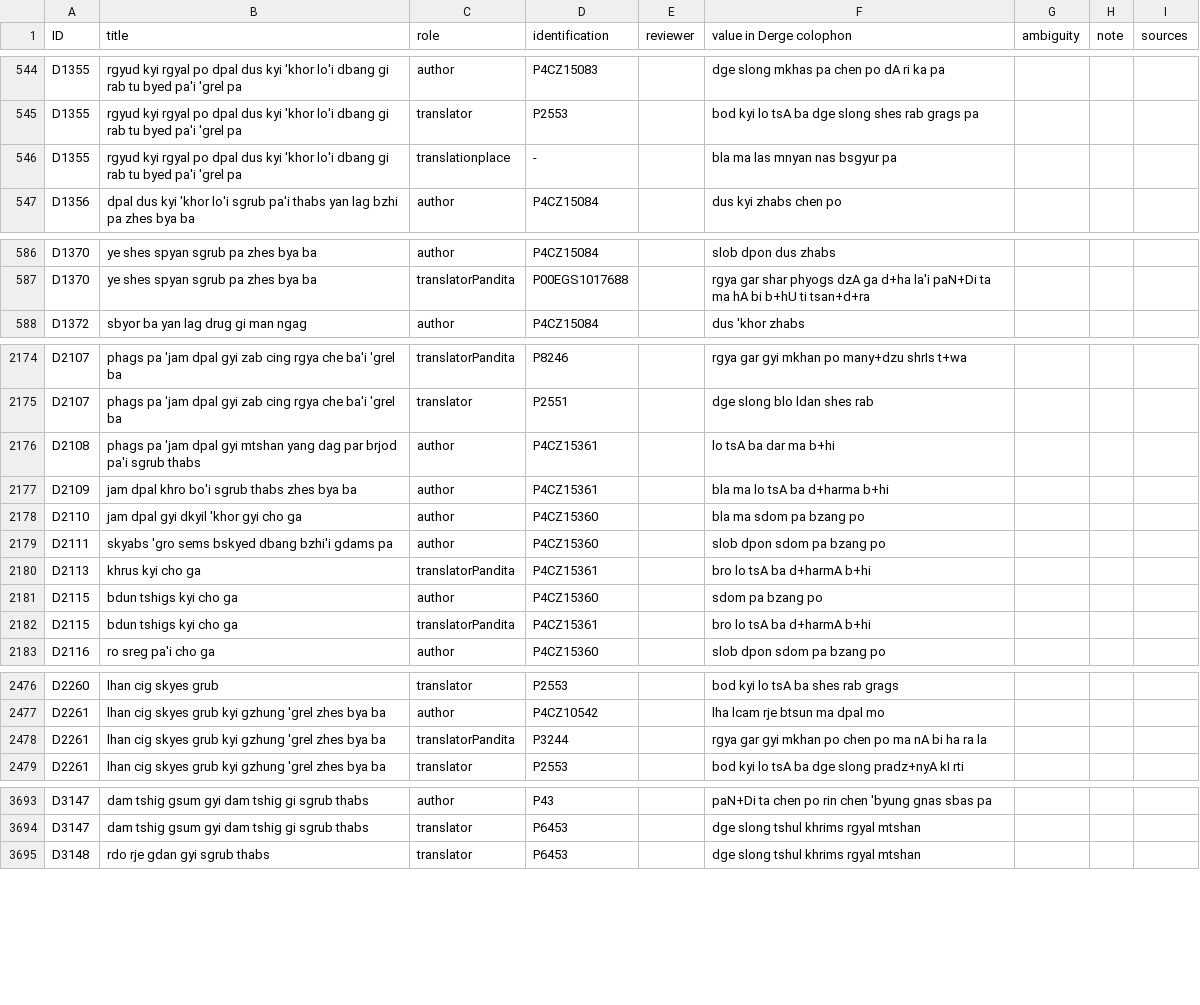
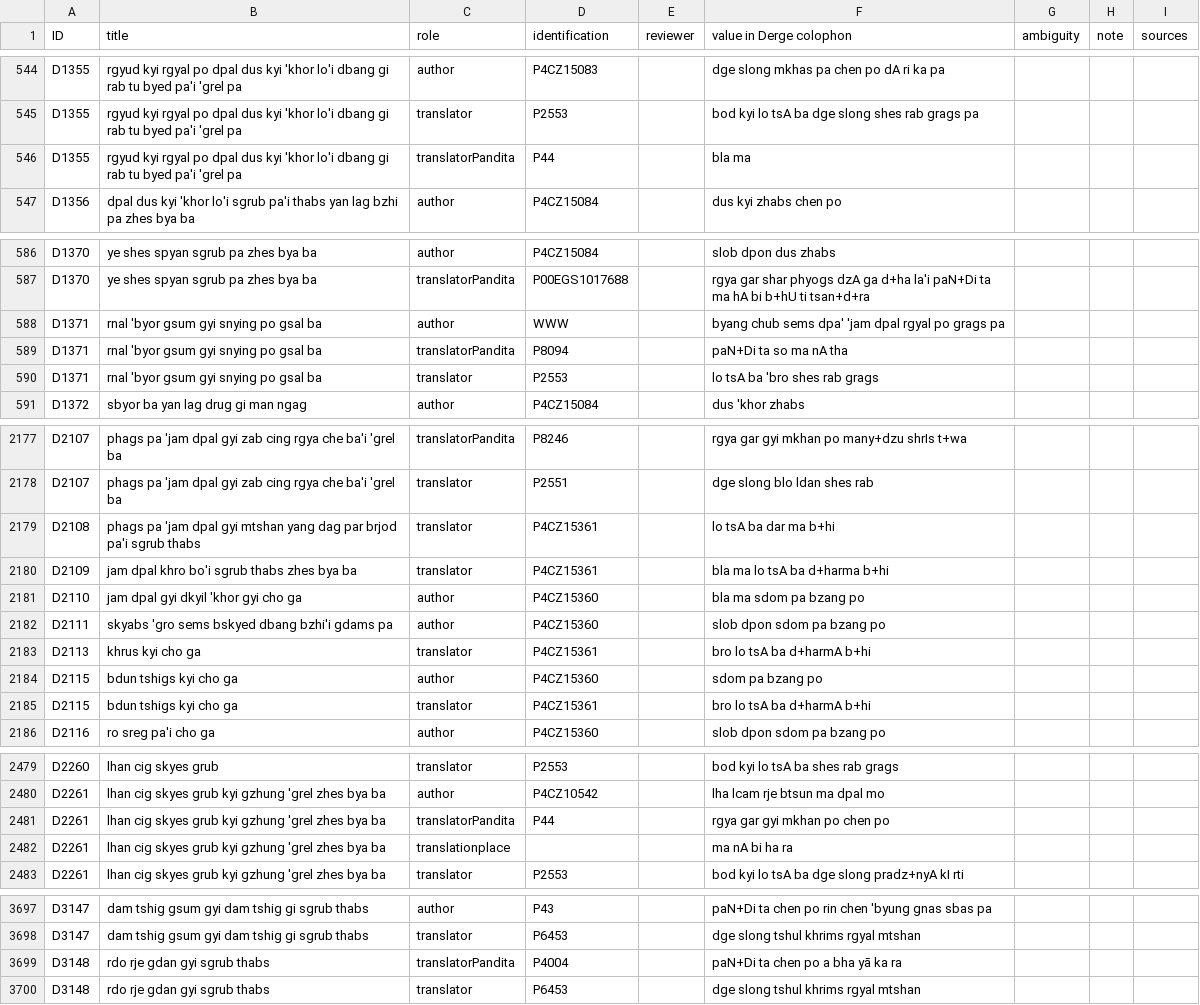
Before and after one commit to eroux/IATTC, a CSV file: csv/DergeTengyur.csv, drawn as a sheet; only a part is shown, gaps mark what is left out.

```diff
--- a/csv/DergeTengyur.csv
+++ b/csv/DergeTengyur.csv
@@ -562,3 +562,3 @@ D1355,rgyud kyi rgyal po dpal dus kyi 'khor lo'i dbang gi rab tu byed pa'i 'grel
 D1355,rgyud kyi rgyal po dpal dus kyi 'khor lo'i dbang gi rab tu byed pa'i 'grel pa,translator,P2553,,bod kyi lo tsA ba dge slong shes rab grags pa,,,
-D1355,rgyud kyi rgyal po dpal dus kyi 'khor lo'i dbang gi rab tu byed pa'i 'grel pa,translationplace,-,,bla ma las mnyan nas bsgyur pa,,,
+D1355,rgyud kyi rgyal po dpal dus kyi 'khor lo'i dbang gi rab tu byed pa'i 'grel pa,translatorPandita,P44,,bla ma,,,
 D1356,dpal dus kyi 'khor lo'i sgrub pa'i thabs yan lag bzhi pa zhes bya ba,author,P4CZ15084,,dus kyi zhabs chen po,,,
@@ -604,2 +604,5 @@ D1370,ye shes spyan sgrub pa zhes bya ba,author,P4CZ15084,,slob dpon dus zhabs,,
 D1370,ye shes spyan sgrub pa zhes bya ba,translatorPandita,P00EGS1017688,,rgya gar shar phyogs dzA ga d+ha la'i paN+Di ta ma hA bi b+hU ti tsan+d+ra,,,
+D1371,rnal 'byor gsum gyi snying po gsal ba,author,WWW,,byang chub sems dpa' 'jam dpal rgyal po grags pa,,,
+D1371,rnal 'byor gsum gyi snying po gsal ba,translatorPandita,P8094,,paN+Di ta so ma nA tha,,,
+D1371,rnal 'byor gsum gyi snying po gsal ba,translator,P2553,,lo tsA ba 'bro shes rab grags,,,
 D1372,sbyor ba yan lag drug gi man ngag,author,P4CZ15084,,dus 'khor zhabs,,,
@@ -2192,9 +2195,9 @@ D2107,phags pa 'jam dpal gyi zab cing rgya che ba'i 'grel ba,translatorPandita,P
 D2107,phags pa 'jam dpal gyi zab cing rgya che ba'i 'grel ba,translator,P2551,,dge slong blo ldan shes rab,,,
-D2108,phags pa 'jam dpal gyi mtshan yang dag par brjod pa'i sgrub thabs,author,P4CZ15361,,lo tsA ba dar ma b+hi,,,
-D2109,jam dpal khro bo'i sgrub thabs zhes bya ba,author,P4CZ15361,,bla ma lo tsA ba d+harma b+hi,,,
+D2108,phags pa 'jam dpal gyi mtshan yang dag par brjod pa'i sgrub thabs,translator,P4CZ15361,,lo tsA ba dar ma b+hi,,,
+D2109,jam dpal khro bo'i sgrub thabs zhes bya ba,translator,P4CZ15361,,bla ma lo tsA ba d+harma b+hi,,,
 D2110,jam dpal gyi dkyil 'khor gyi cho ga,author,P4CZ15360,,bla ma sdom pa bzang po,,,
 D2111,skyabs 'gro sems bskyed dbang bzhi'i gdams pa,author,P4CZ15360,,slob dpon sdom pa bzang po,,,
-D2113,khrus kyi cho ga,translatorPandita,P4CZ15361,,bro lo tsA ba d+harmA b+hi,,,
+D2113,khrus kyi cho ga,translator,P4CZ15361,,bro lo tsA ba d+harmA b+hi,,,
 D2115,bdun tshigs kyi cho ga,author,P4CZ15360,,sdom pa bzang po,,,
-D2115,bdun tshigs kyi cho ga,translatorPandita,P4CZ15361,,bro lo tsA ba d+harmA b+hi,,,
+D2115,bdun tshigs kyi cho ga,translator,P4CZ15361,,bro lo tsA ba d+harmA b+hi,,,
 D2116,ro sreg pa'i cho ga,author,P4CZ15360,,slob dpon sdom pa bzang po,,,
@@ -2494,3 +2497,4 @@ D2260,lhan cig skyes grub,translator,P2553,,bod kyi lo tsA ba shes rab grags,,,
 D2261,lhan cig skyes grub kyi gzhung 'grel zhes bya ba,author,P4CZ10542,,lha lcam rje btsun ma dpal mo,,,
-D2261,lhan cig skyes grub kyi gzhung 'grel zhes bya ba,translatorPandita,P3244,,rgya gar gyi mkhan po chen po ma nA bi ha ra la,,,
+D2261,lhan cig skyes grub kyi gzhung 'grel zhes bya ba,translatorPandita,P44,,rgya gar gyi mkhan po chen po,,,
+D2261,lhan cig skyes grub kyi gzhung 'grel zhes bya ba,translationplace,,,ma nA bi ha ra,,,
 D2261,lhan cig skyes grub kyi gzhung 'grel zhes bya ba,translator,P2553,,bod kyi lo tsA ba dge slong pradz+nyA kI rti,,,
@@ -3711,2 +3715,3 @@ D3147,dam tshig gsum gyi dam tshig gi sgrub thabs,author,P43,,paN+Di ta chen po
 D3147,dam tshig gsum gyi dam tshig gi sgrub thabs,translator,P6453,,dge slong tshul khrims rgyal mtshan,,,
+D3148,rdo rje gdan gyi sgrub thabs,translatorPandita,P4004,,paN+Di ta chen po a bha yā ka ra,,,
 D3148,rdo rje gdan gyi sgrub thabs,translator,P6453,,dge slong tshul khrims rgyal mtshan,,,
```
Also changed, not shown: csv/Persons-Ind.csv, csv/Persons-Tib.csv.
